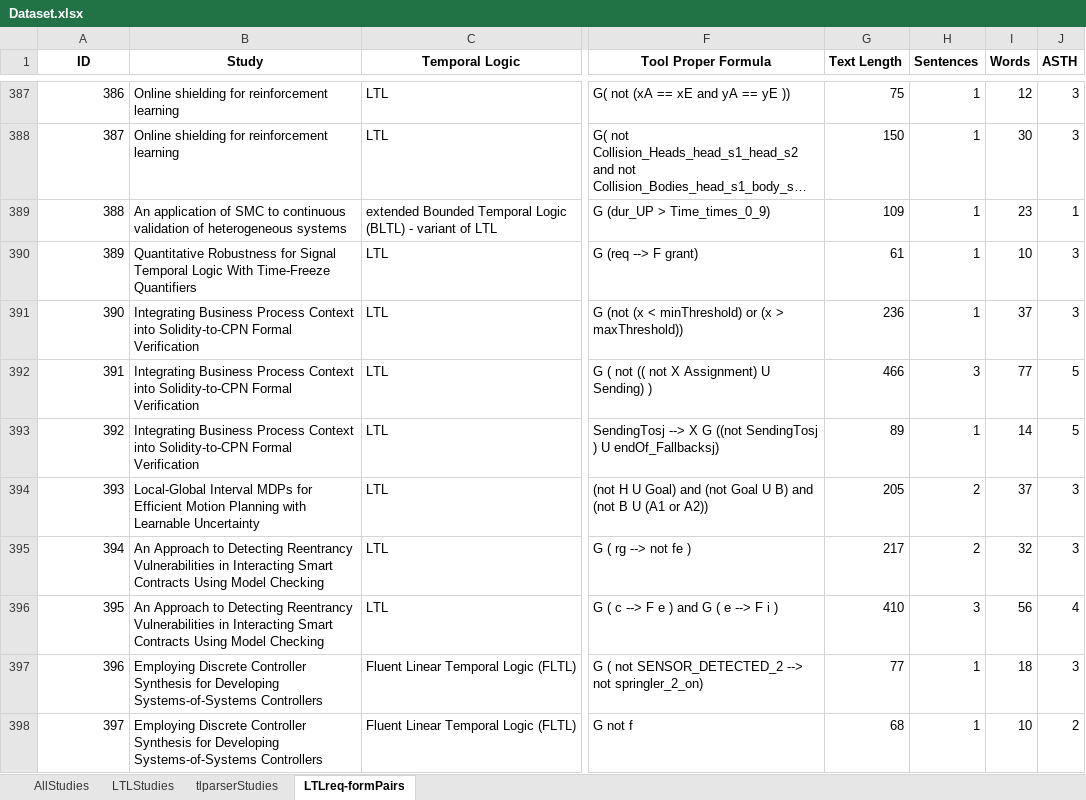
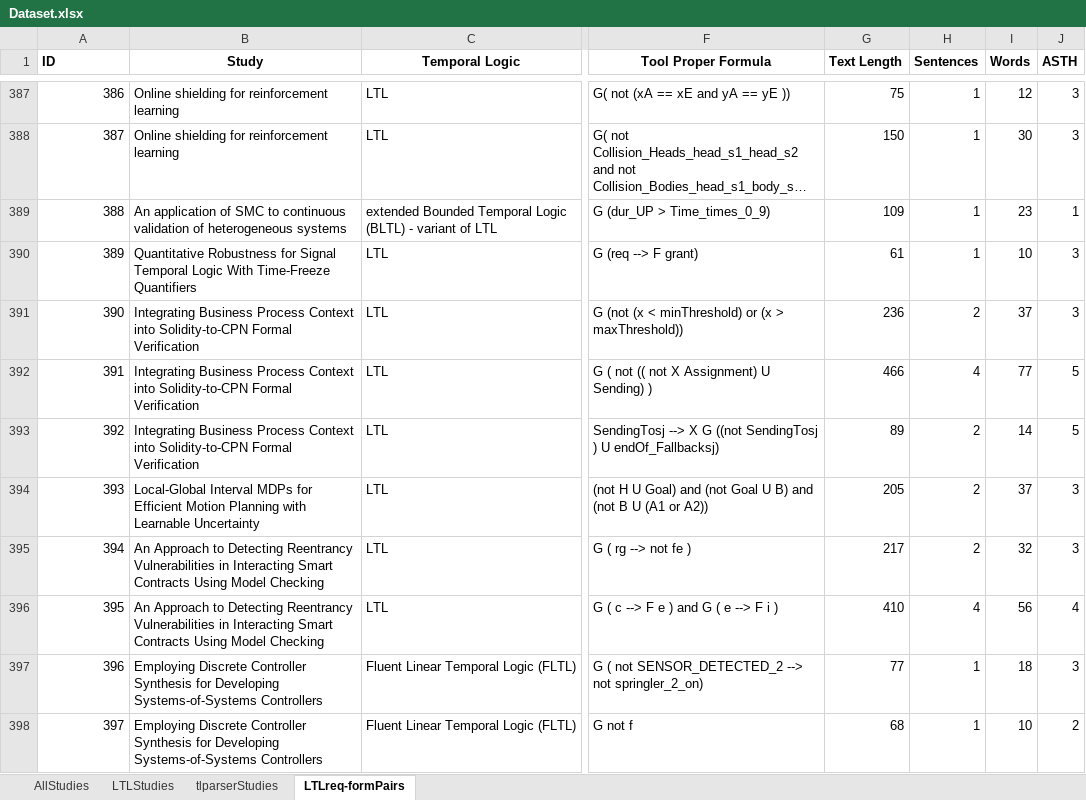
Before and after one commit to ranonymousse/tlparser-extended, an Excel workbook: data/Edge_IoT/Dataset.xlsx, sheet LTLreq-formPairs, drawn as a sheet; only a part is shown, gaps mark what is left out; long unchanged cells end in …; values as stored, in another font and other column widths than the file's, no borders; the diff covers the shown part only; the diff names each change by its address in the sheet, - before the commit and + after, or states it on an @@ line.

Commit message:
formatting

```diff
--- a/data/Edge_IoT/Dataset.xlsx (sheet LTLreq-formPairs)
+++ b/data/Edge_IoT/Dataset.xlsx (sheet LTLreq-formPairs)
-A1 alignment: center
+A1 alignment: left
-H391 (Sentences): 1
+H391 (Sentences): 2
-H392 (Sentences): 3
+H392 (Sentences): 4
-H393 (Sentences): 1
+H393 (Sentences): 2
-H396 (Sentences): 3
+H396 (Sentences): 4
```
Also changed, not shown: 28 edited cells elsewhere in this sheet.
